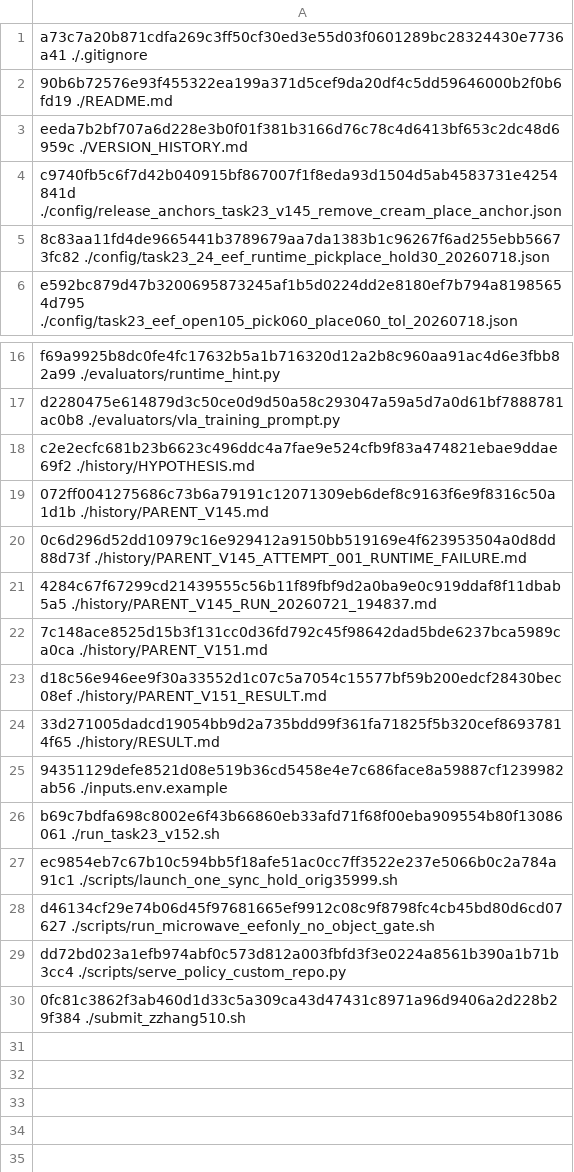
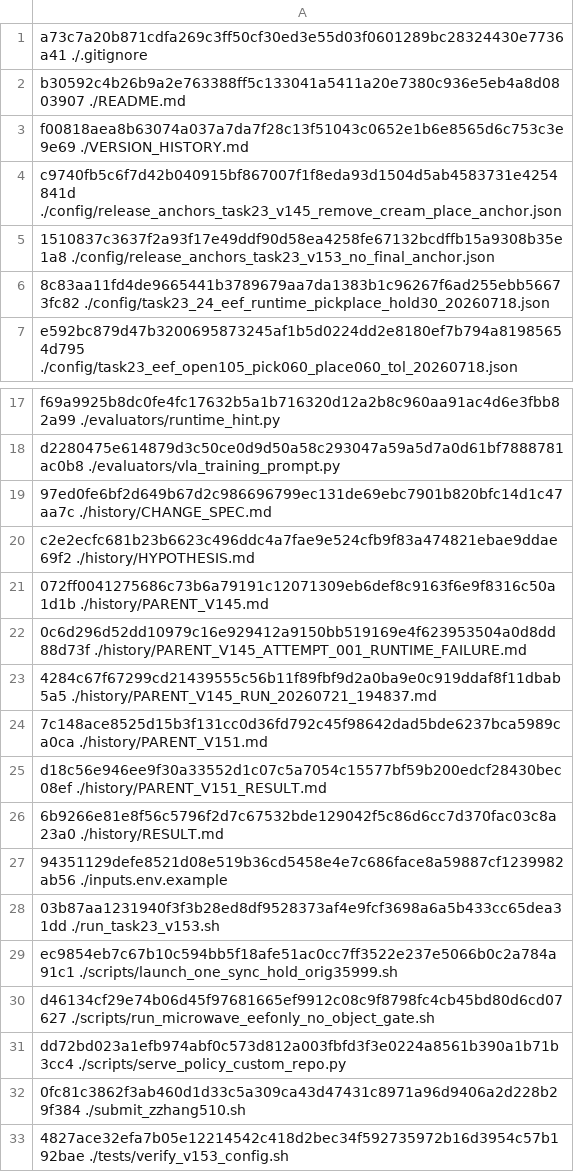
Before and after one commit to wpyaoxueros/robomemarena-task23-v153-no-final-anchor, a TSV file: ARTIFACT_SHA256.tsv, drawn as a sheet; only a part is shown, gaps mark what is left out.

Commit message:
Refresh v153 frozen artifact manifest

```diff
--- a/ARTIFACT_SHA256.tsv
+++ b/ARTIFACT_SHA256.tsv
@@ -1,5 +1,6 @@
 a73c7a20b871cdfa269c3ff50cf30ed3e55d03f0601289bc28324430e7736a41  ./.gitignore
-90b6b72576e93f455322ea199a371d5cef9da20df4c5dd59646000b2f0b6fd19  ./README.md
-eeda7b2bf707a6d228e3b0f01f381b3166d76c78c4d6413bf653c2dc48d6959c  ./VERSION_HISTORY.md
+b30592c4b26b9a2e763388ff5c133041a5411a20e7380c936e5eb4a8d0803907  ./README.md
+f00818aea8b63074a037a7da7f28c13f51043c0652e1b6e8565d6c753c3e9e69  ./VERSION_HISTORY.md
 c9740fb5c6f7d42b040915bf867007f1f8eda93d1504d5ab4583731e4254841d  ./config/release_anchors_task23_v145_remove_cream_place_anchor.json
+1510837c3637f2a93f17e49ddf90d58ea4258fe67132bcdffb15a9308b35e1a8  ./config/release_anchors_task23_v153_no_final_anchor.json
 8c83aa11fd4de9665441b3789679aa7da1383b1c96267f6ad255ebb56673fc82  ./config/task23_24_eef_runtime_pickplace_hold30_20260718.json
@@ -17,2 +18,3 @@ f69a9925b8dc0fe4fc17632b5a1b716320d12a2b8c960aa91ac4d6e3fbb82a99  ./evaluators/r
 d2280475e614879d3c50ce0d9d50a58c293047a59a5d7a0d61bf7888781ac0b8  ./evaluators/vla_training_prompt.py
+97ed0fe6bf2d649b67d2c986696799ec131de69ebc7901b820bfc14d1c47aa7c  ./history/CHANGE_SPEC.md
 c2e2ecfc681b23b6623c496ddc4a7fae9e524cfb9f83a474821ebae9ddae69f2  ./history/HYPOTHESIS.md
@@ -23,5 +25,5 @@ c2e2ecfc681b23b6623c496ddc4a7fae9e524cfb9f83a474821ebae9ddae69f2  ./history/HYPO
 d18c56e946ee9f30a33552d1c07c5a7054c15577bf59b200edcf28430bec08ef  ./history/PARENT_V151_RESULT.md
-33d271005dadcd19054bb9d2a735bdd99f361fa71825f5b320cef86937814f65  ./history/RESULT.md
+6b9266e81e8f56c5796f2d7c67532bde129042f5c86d6cc7d370fac03c8a23a0  ./history/RESULT.md
 94351129defe8521d08e519b36cd5458e4e7c686face8a59887cf1239982ab56  ./inputs.env.example
-b69c7bdfa698c8002e6f43b66860eb33afd71f68f00eba909554b80f13086061  ./run_task23_v152.sh
+03b87aa1231940f3f3b28ed8df9528373af4e9fcf3698a6a5b433cc65dea31dd  ./run_task23_v153.sh
 ec9854eb7c67b10c594bb5f18afe51ac0cc7ff3522e237e5066b0c2a784a91c1  ./scripts/launch_one_sync_hold_orig35999.sh
@@ -30 +32,2 @@ dd72bd023a1efb974abf0c573d812a003fbfd3f3e0224a8561b390a1b71b3cc4  ./scripts/serv
 0fc81c3862f3ab460d1d33c5a309ca43d47431c8971a96d9406a2d228b29f384  ./submit_zzhang510.sh
+4827ace32efa7b05e12214542c418d2bec34f592735972b16d3954c57b192bae  ./tests/verify_v153_config.sh
```
